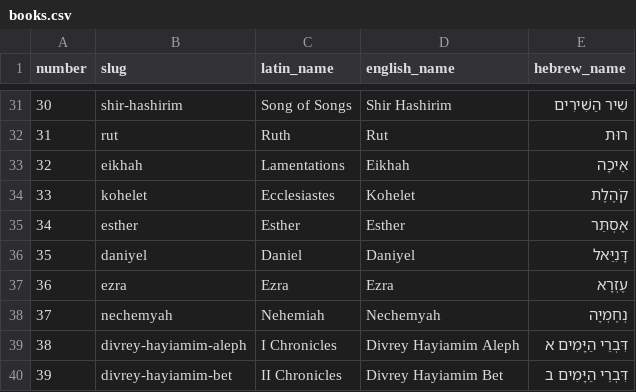
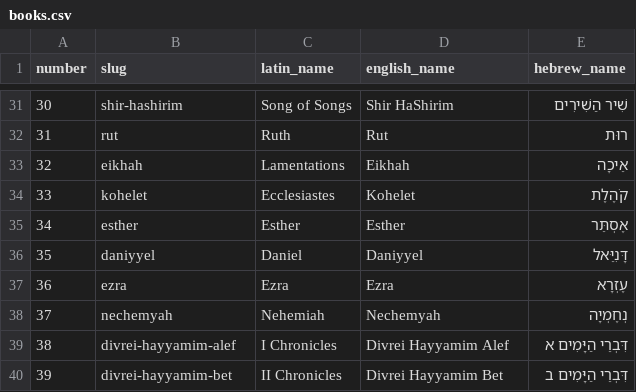
Before and after one commit to ReubenInstitute/Scriptures, a CSV file: csv/books.csv, drawn as a sheet; only a part is shown, gaps mark what is left out; the diff covers the shown part only.

```diff
--- a/csv/books.csv
+++ b/csv/books.csv
@@ -31,2 +31,2 @@ number,slug,latin_name,english_name,hebrew_name
-30,shir-hashirim,Song of Songs,Shir Hashirim,שִׁיר הַשִׁירִים
+30,shir-hashirim,Song of Songs,Shir HaShirim,שִׁיר הַשִׁירִים
 31,rut,Ruth,Rut,רוּת
@@ -35,6 +35,6 @@ number,slug,latin_name,english_name,hebrew_name
 34,esther,Esther,Esther,אֶסְתֵּר
-35,daniyel,Daniel,Daniyel,דָּנִיֵּאל
+35,daniyyel,Daniel,Daniyyel,דָּנִיֵּאל
 36,ezra,Ezra,Ezra,עֶזְרָא
 37,nechemyah,Nehemiah,Nechemyah,נְחֶמְיָה
-38,divrey-hayiamim-aleph,I Chronicles,Divrey Hayiamim Aleph,דִּבְרֵי הַיָּמִים א
-39,divrey-hayiamim-bet,II Chronicles,Divrey Hayiamim Bet,דִּבְרֵי הַיָּמִים ב
+38,divrei-hayyamim-alef,I Chronicles,Divrei Hayyamim Alef,דִּבְרֵי הַיָּמִים א
+39,divrei-hayyamim-bet,II Chronicles,Divrei Hayyamim Bet,דִּבְרֵי הַיָּמִים ב
```
Also changed, not shown: 25 edited cells elsewhere in this file.
